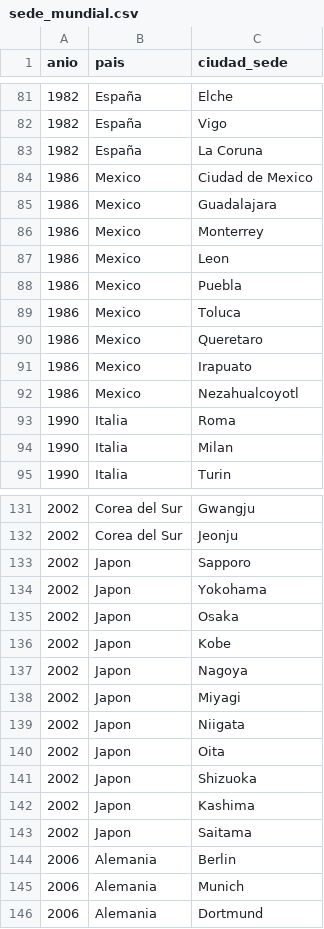
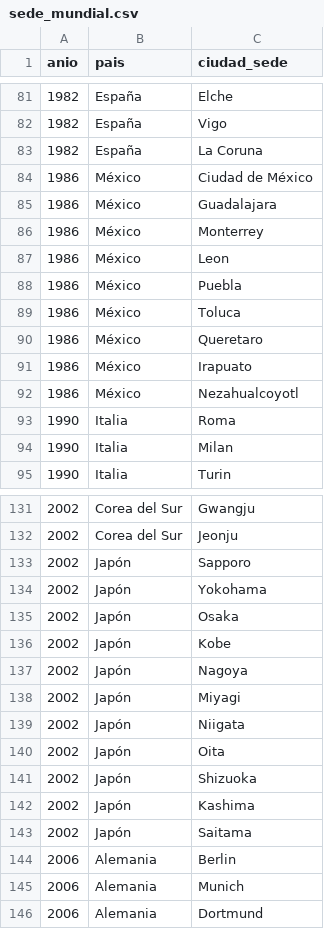
Before and after one commit to MarcoCruz02/BD2_Proyecto1_202001076, a CSV file: archivos_carga/sede_mundial.csv, drawn as a sheet; only a part is shown, gaps mark what is left out; the diff covers the shown part only; the diff names each change by its address in the sheet, - before the commit and + after, or states it on an @@ line.

```diff
--- a/archivos_carga/sede_mundial.csv
+++ b/archivos_carga/sede_mundial.csv
-B84:B92 (pais): Mexico
+B84:B92 (pais): México
-C84 (ciudad_sede): Ciudad de Mexico
+C84 (ciudad_sede): Ciudad de México
-B133:B143 (pais): Japon
+B133:B143 (pais): Japón
```
Also changed, not shown: 20 edited cells elsewhere in this file, archivos_carga/pais.csv, 11 other files.
